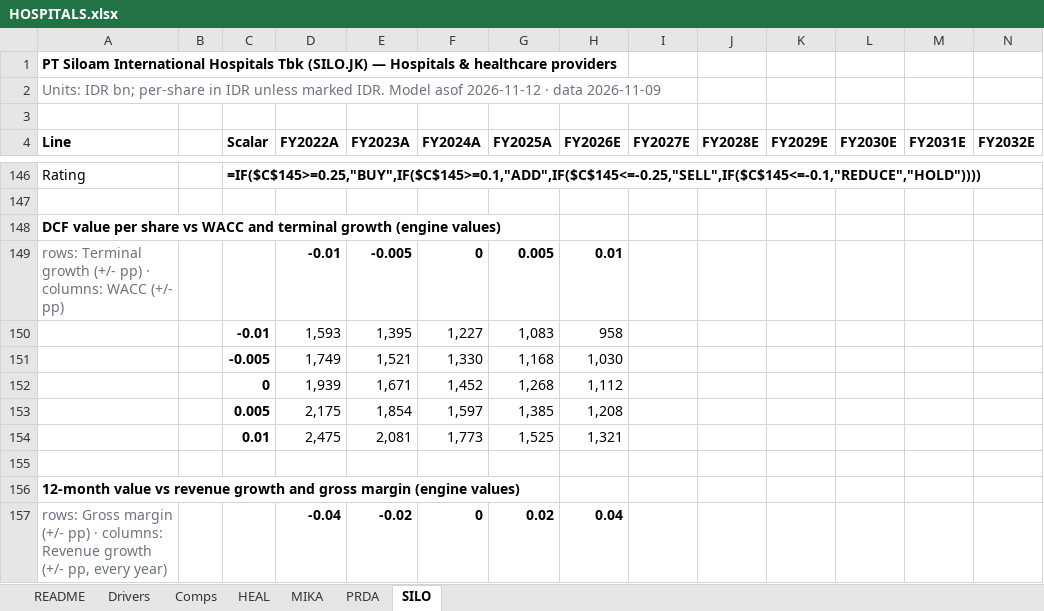
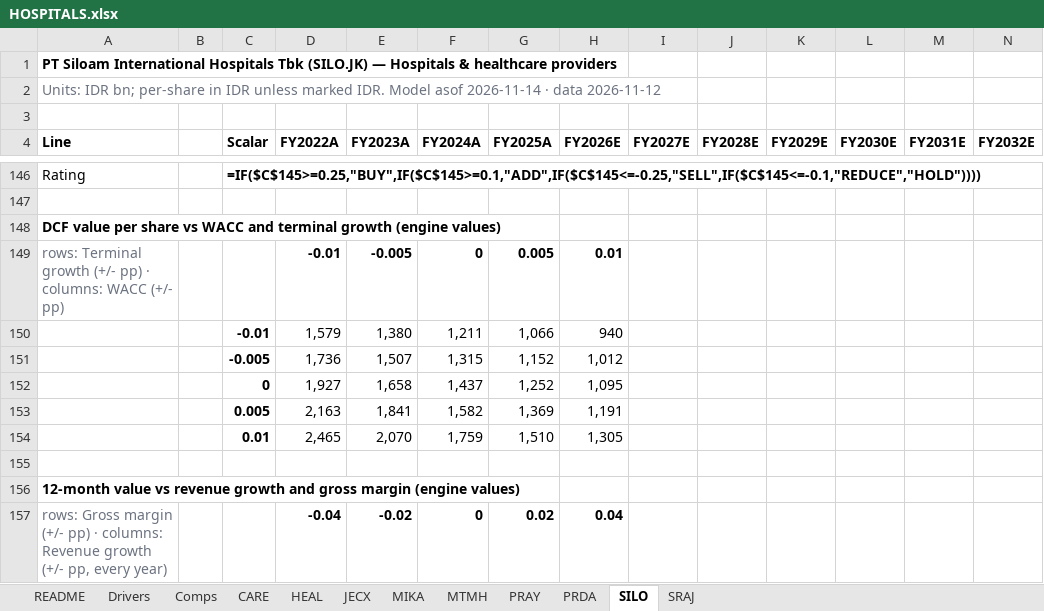
Before and after one commit to snipekick/sixsouth-dashboard, an Excel workbook: models/HOSPITALS.xlsx, sheet SILO, drawn as a sheet; only a part is shown, gaps mark what is left out; values as stored, in another font and other column widths than the file's, no borders; formulas without a stored value are shown as written; removed rows and columns are numbered as before the commit, all else as after; rows hold the shown columns only; the diff covers the shown part only; the diff names each change by its address in the sheet, - before the commit and + after, or states it on an @@ line.

```diff
--- a/models/HOSPITALS.xlsx (sheet SILO)
+++ b/models/HOSPITALS.xlsx (sheet SILO)
+sheet tab: CARE
+sheet tab: JECX
+sheet tab: MTMH
+sheet tab: PRAY
+sheet tab: SRAJ
-A2 (Line): …Model asof 2026-11-12 · data 2026-11-09
+A2 (Line): …Model asof 2026-11-14 · data 2026-11-12
-row 150:  |  | -0.01 | 1,593 | 1,395 | 1,227 | 1,083 | 958
-row 151:  |  | -0.005 | 1,749 | 1,521 | 1,330 | 1,168 | 1,030
-row 152:  |  | 0 | 1,939 | 1,671 | 1,452 | 1,268 | 1,112
-row 153:  |  | 0.005 | 2,175 | 1,854 | 1,597 | 1,385 | 1,208
-row 154:  |  | 0.01 | 2,475 | 2,081 | 1,773 | 1,525 | 1,321
+row 150:  |  | -0.01 | 1,579 | 1,380 | 1,211 | 1,066 | 940
+row 151:  |  | -0.005 | 1,736 | 1,507 | 1,315 | 1,152 | 1,012
+row 152:  |  | 0 | 1,927 | 1,658 | 1,437 | 1,252 | 1,095
+row 153:  |  | 0.005 | 2,163 | 1,841 | 1,582 | 1,369 | 1,191
+row 154:  |  | 0.01 | 2,465 | 2,070 | 1,759 | 1,510 | 1,305
```
Also changed, not shown: 5 added rows, 5 removed rows and 36 edited cells elsewhere in this sheet, sheet MIKA, sheet PRDA, sheet Comps, sheet HEAL, sheet README, sheet Drivers, 24 other files.
